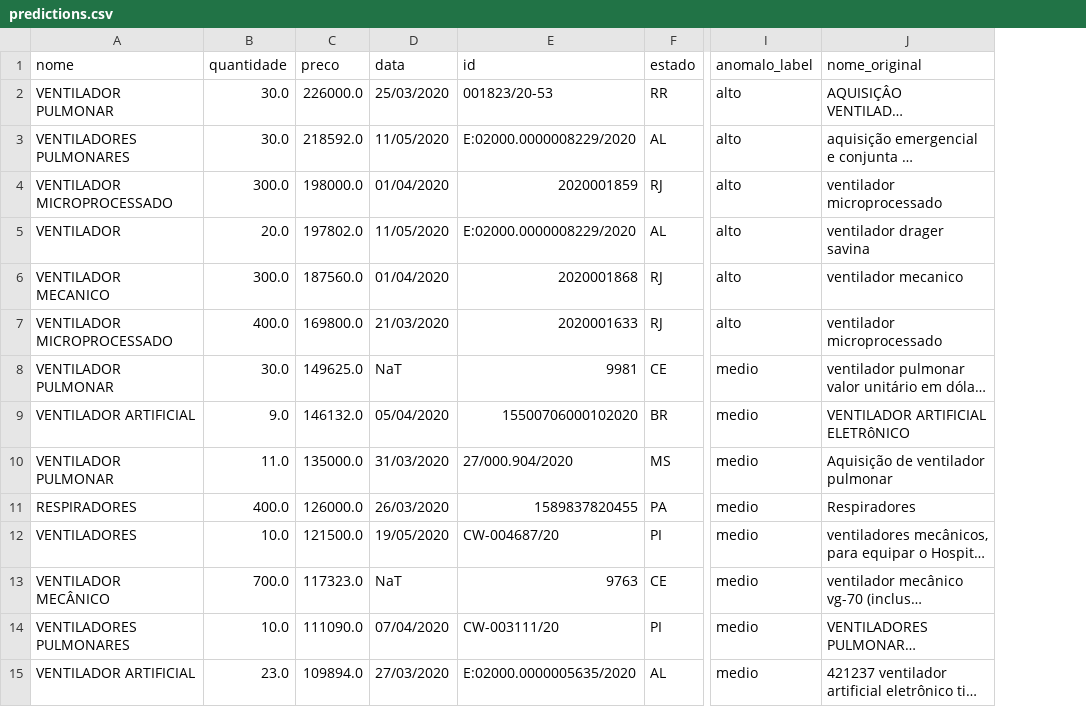
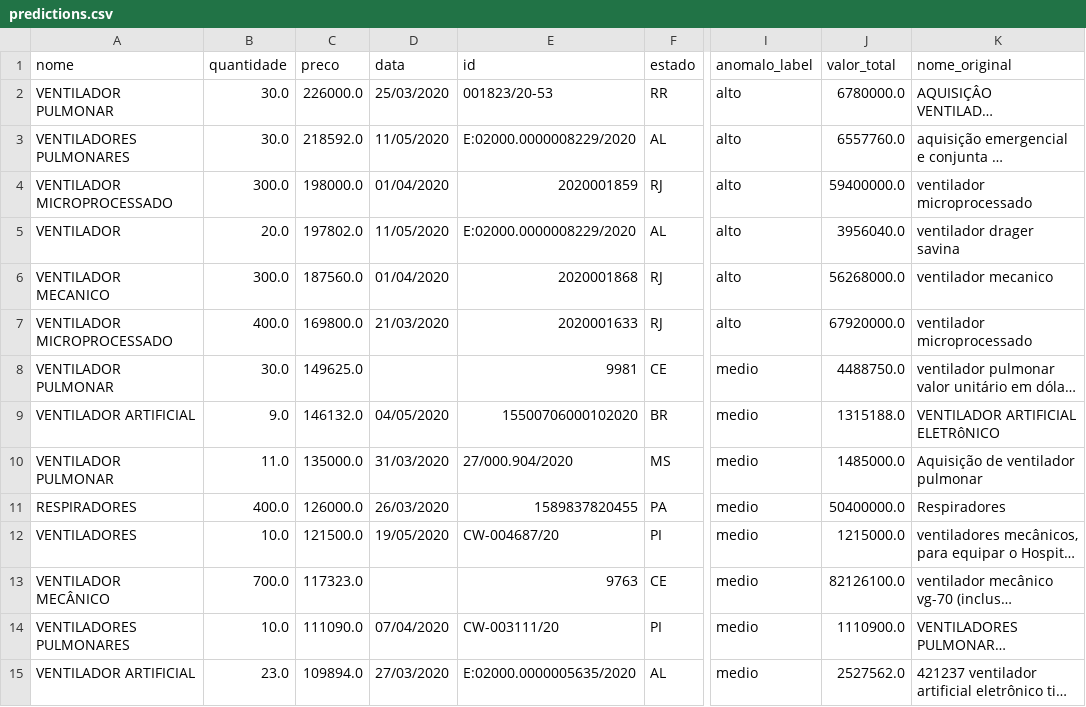
Before and after one commit to Covid404/IARA, a CSV file: predictions/predictions.csv, drawn as a sheet; only a part is shown, gaps mark what is left out; long unchanged cells end in …; the diff covers the shown part only; the diff names each change by its address in the sheet, - before the commit and + after, or states it on an @@ line.

Commit message:
Add valor_total on predictions.csv

```diff
--- a/predictions/predictions.csv
+++ b/predictions/predictions.csv
+column J (valor_total), rows 2-15: 6780000.0 | 6557760.0 | 59400000.0 | 3956040.0 | 56268000.0 | 67920000.0 | 4488750.0 | 1315188.0 | 1485000.0 | 50400000.0 | 1215000.0 | 82126100.0 | 1110900.0 | 2527562.0
-D8 (data): NaT
+D8 (data): (empty)
-D9 (data): 05/04/2020
+D9 (data): 04/05/2020
-D13 (data): NaT
+D13 (data): (empty)
```
Also changed, not shown: 29 edited cells elsewhere in this file, data/full_data.csv, 1 other file.
